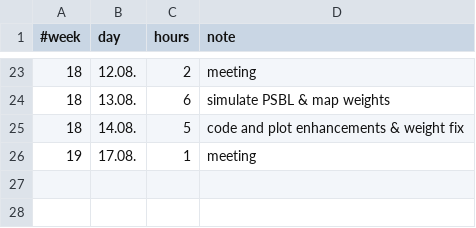
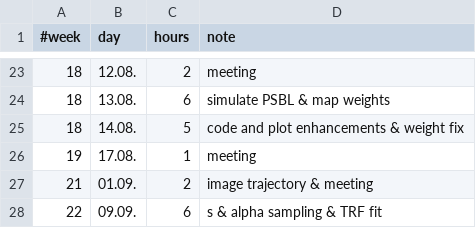
Before and after one commit to jakobdammann/pyLIMA-docs-revisit, a CSV file: my_project/_schedule.csv, drawn as a sheet; only a part is shown, gaps mark what is left out.

Commit message:
initial parameter sampling, s,alpha conversion, trf fit (not working right now)

```diff
--- a/my_project/_schedule.csv
+++ b/my_project/_schedule.csv
@@ -26 +26,3 @@
 19,     17.08., 1,      meeting
+21,     01.09., 2,      image trajectory & meeting
+22,     09.09., 6,      s & alpha sampling & TRF fit
```
Also changed, not shown: 2 other files.
